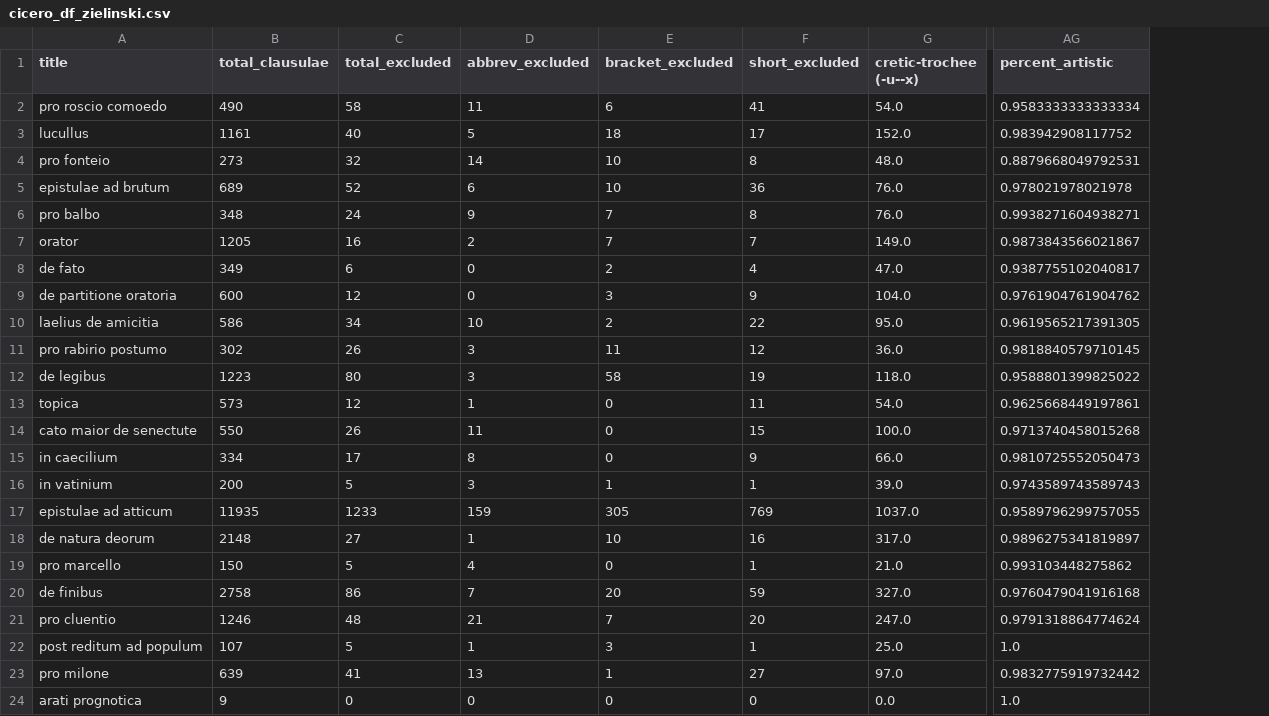
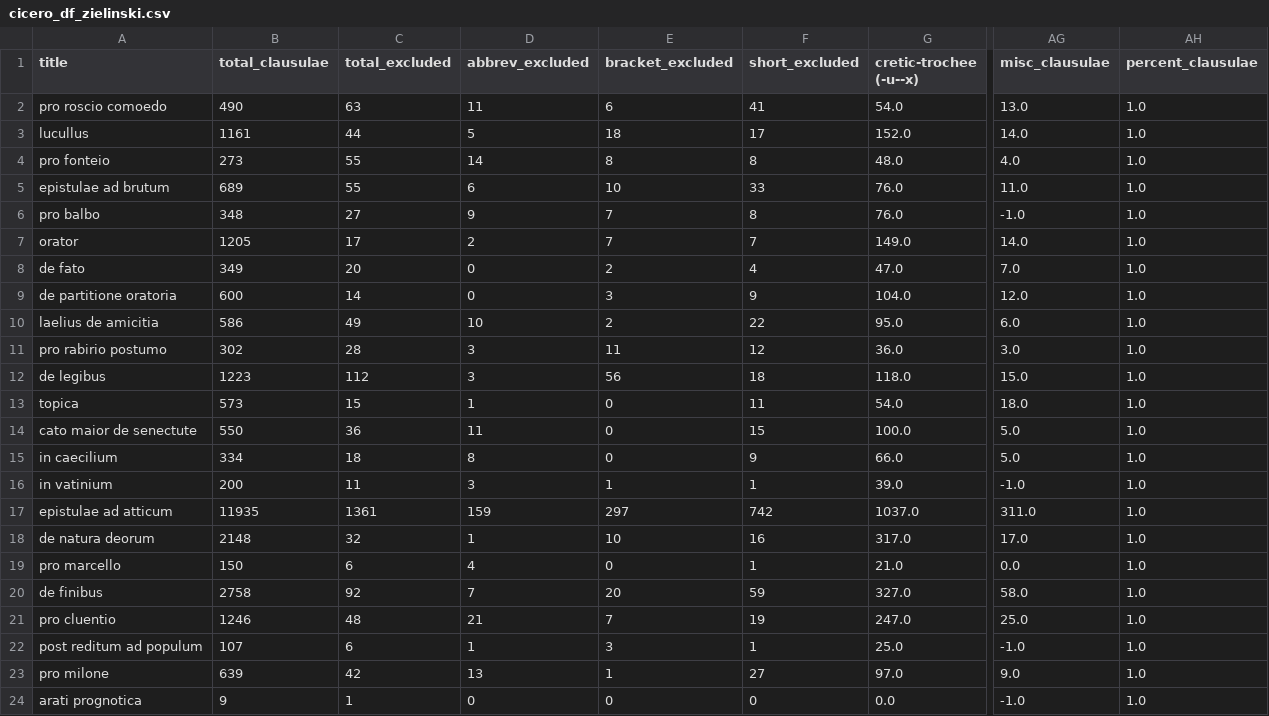
Before and after one commit to TylerKirby/latin-prose-rhythm, a CSV file: data/cicero_df_zielinski.csv, drawn as a sheet; only a part is shown, gaps mark what is left out; removed rows and columns are numbered as before the commit, all else as after; the diff covers the shown part only; the diff names each change by its address in the sheet, - before the commit and + after, or states it on an @@ line.

Commit message:
fixed data

```diff
--- a/data/cicero_df_zielinski.csv
+++ b/data/cicero_df_zielinski.csv
-column AG (percent_artistic), rows 2-24: 0.9583333333333334 | 0.983942908117752 | 0.8879668049792531 | 0.978021978021978 | 0.9938271604938271 | 0.9873843566021867 | 0.9387755102040817 | 0.9761904761904762 | 0.9619565217391305 | 0.9818840579710145 | 0.9588801399825022 | 0.9625668449197861 | 0.9713740458015268 | 0.9810725552050473 | 0.9743589743589743 | 0.9589796299757055 | 0.9896275341819897 | 0.993103448275862 | 0.9760479041916168 | 0.9791318864774624 | 1.0 | 0.9832775919732442 | 1.0
+column AG (misc_clausulae), rows 2-24: 13.0 | 14.0 | 4.0 | 11.0 | -1.0 | 14.0 | 7.0 | 12.0 | 6.0 | 3.0 | 15.0 | 18.0 | 5.0 | 5.0 | -1.0 | 311.0 | 17.0 | 0.0 | 58.0 | 25.0 | -1.0 | 9.0 | -1.0
+column AH (percent_clausulae), rows 2-24: all 1.0
-C2 (total_excluded): 58
+C2 (total_excluded): 63
-C3 (total_excluded): 40
+C3 (total_excluded): 44
-C4 (total_excluded): 32
+C4 (total_excluded): 55
-E4 (bracket_excluded): 10
+E4 (bracket_excluded): 8
-C5 (total_excluded): 52
+C5 (total_excluded): 55
-F5 (short_excluded): 36
+F5 (short_excluded): 33
-C6 (total_excluded): 24
+C6 (total_excluded): 27
-C7 (total_excluded): 16
+C7 (total_excluded): 17
-C8 (total_excluded): 6
+C8 (total_excluded): 20
-C9 (total_excluded): 12
+C9 (total_excluded): 14
-C10 (total_excluded): 34
+C10 (total_excluded): 49
-C11 (total_excluded): 26
+C11 (total_excluded): 28
-C12 (total_excluded): 80
+C12 (total_excluded): 112
-E12 (bracket_excluded): 58
+E12 (bracket_excluded): 56
-F12 (short_excluded): 19
+F12 (short_excluded): 18
-C13 (total_excluded): 12
+C13 (total_excluded): 15
-C14 (total_excluded): 26
+C14 (total_excluded): 36
-C15 (total_excluded): 17
+C15 (total_excluded): 18
-C16 (total_excluded): 5
+C16 (total_excluded): 11
-C17 (total_excluded): 1233
+C17 (total_excluded): 1361
-E17 (bracket_excluded): 305
+E17 (bracket_excluded): 297
-F17 (short_excluded): 769
+F17 (short_excluded): 742
-C18 (total_excluded): 27
+C18 (total_excluded): 32
-C19 (total_excluded): 5
+C19 (total_excluded): 6
-C20 (total_excluded): 86
+C20 (total_excluded): 92
-F21 (short_excluded): 20
+F21 (short_excluded): 19
-C22 (total_excluded): 5
+C22 (total_excluded): 6
-C23 (total_excluded): 41
+C23 (total_excluded): 42
-C24 (total_excluded): 0
+C24 (total_excluded): 1
```
Also changed, not shown: 69 edited cells elsewhere in this file, 5 other files.
